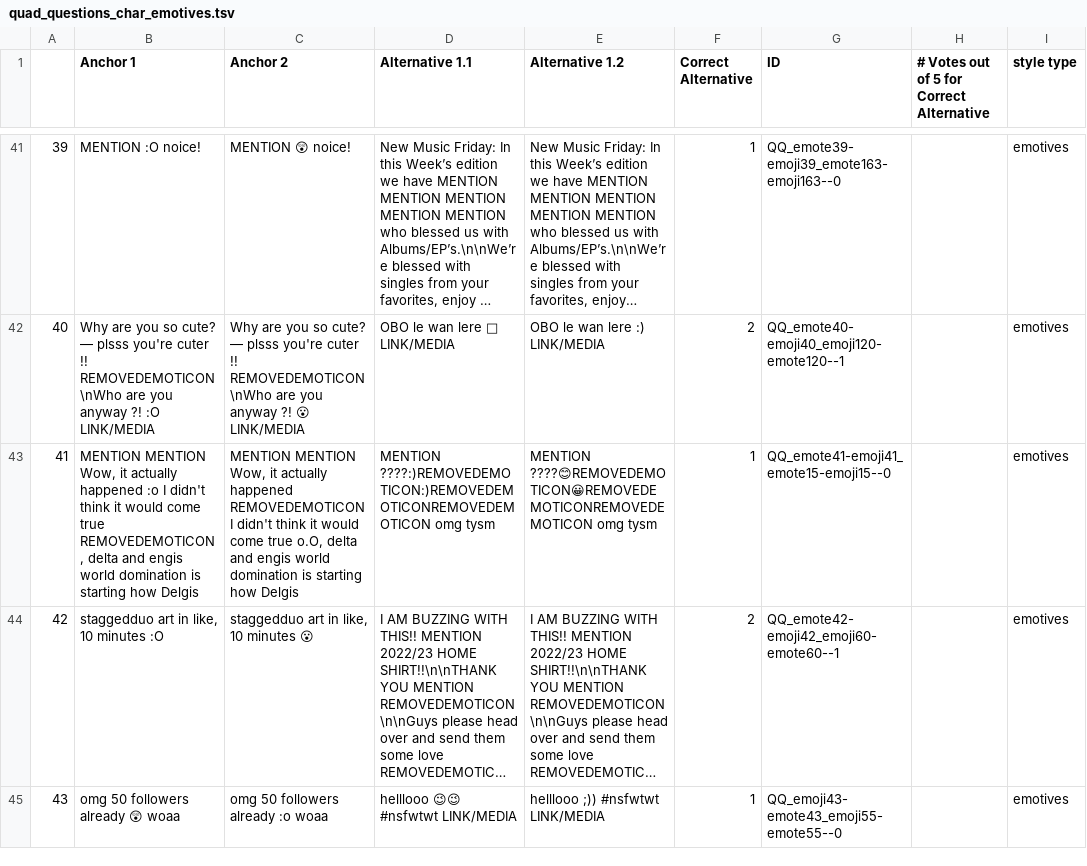
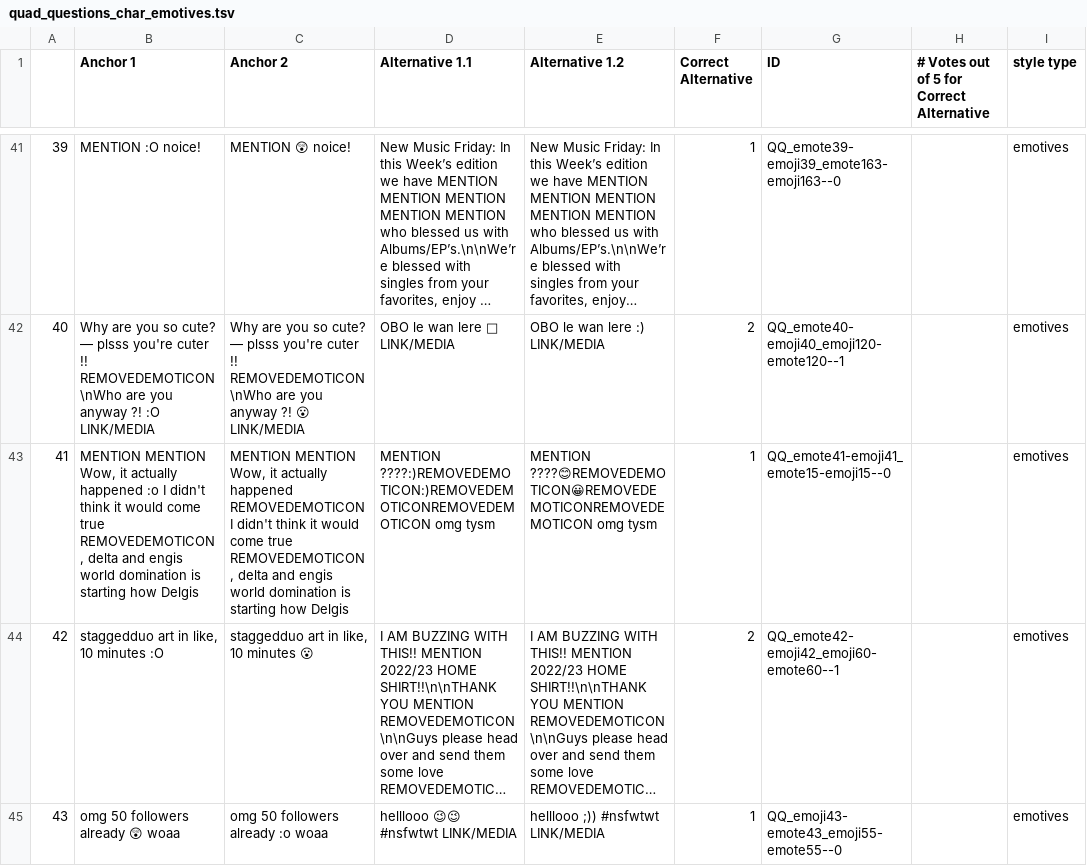
Before and after one commit to 607GitHub/STEL, a TSV file: Data/STEL/characteristics/quad_questions_char_emotives.tsv, drawn as a sheet; only a part is shown, gaps mark what is left out; long unchanged cells end in …; the diff names each change by its address in the sheet, - before the commit and + after, or states it on an @@ line.

```diff
--- a/Data/STEL/characteristics/quad_questions_char_emotives.tsv
+++ b/Data/STEL/characteristics/quad_questions_char_emotives.tsv
-C43 (Anchor 2): …come true o.O, delta and…
+C43 (Anchor 2): …come true REMOVEDEMOTICON, delta and…
```
Also changed, not shown: 3 other files.
